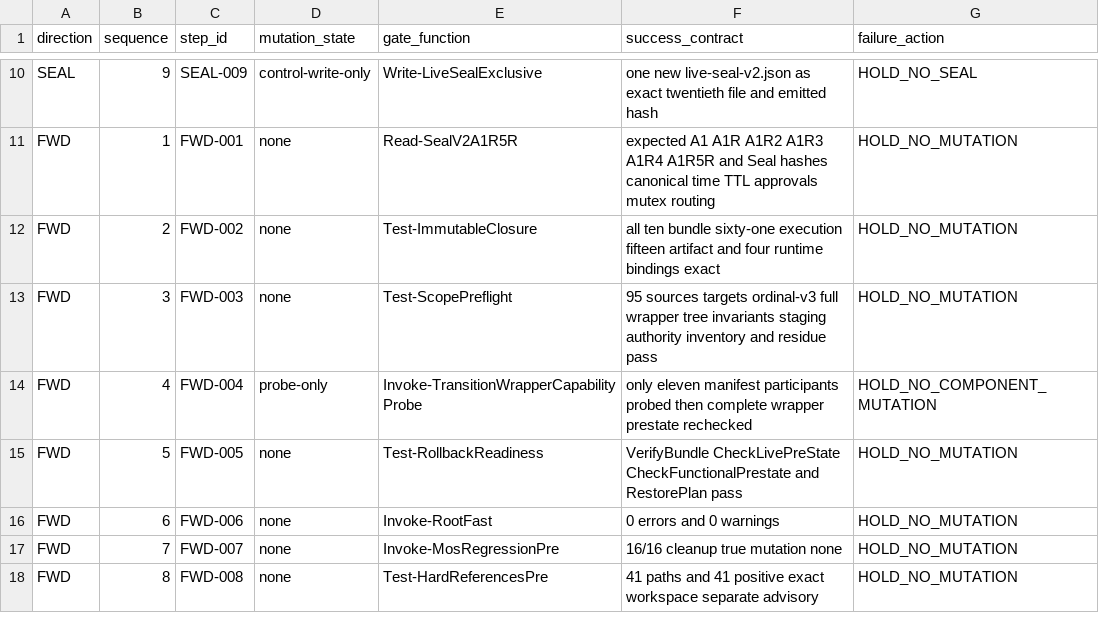
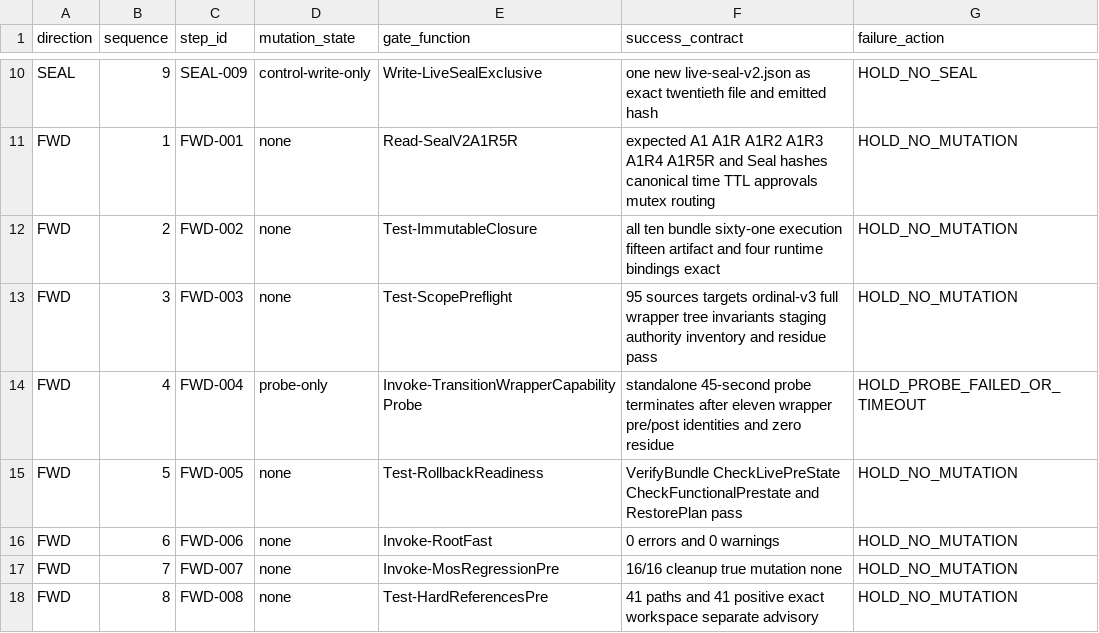
Before and after one commit to bumpmeisters/Second_brain, a CSV file: wiki/_outputs/marketing-system-architecture-v0-2/contextops-cutover-g3e/g3e-2r-a1r5r/manifests/gate-map-v6.csv, drawn as a sheet; only a part is shown, gaps mark what is left out.

```diff
--- a/wiki/_outputs/marketing-system-architecture-v0-2/contextops-cutover-g3e/g3e-2r-a1r5r/manifests/gate-map-v6.csv
+++ b/wiki/_outputs/marketing-system-architecture-v0-2/contextops-cutover-g3e/g3e-2r-a1r5r/manifests/gate-map-v6.csv
@@ -13,3 +13,3 @@
 "FWD","3","FWD-003","none","Test-ScopePreflight","95 sources targets ordinal-v3 full wrapper tree invariants staging authority inventory and residue pass","HOLD_NO_MUTATION"
-"FWD","4","FWD-004","probe-only","Invoke-TransitionWrapperCapabilityProbe","only eleven manifest participants probed then complete wrapper prestate rechecked","HOLD_NO_COMPONENT_MUTATION"
+"FWD","4","FWD-004","probe-only","Invoke-TransitionWrapperCapabilityProbe","standalone 45-second probe terminates after eleven wrapper pre/post identities and zero residue","HOLD_PROBE_FAILED_OR_TIMEOUT"
 "FWD","5","FWD-005","none","Test-RollbackReadiness","VerifyBundle CheckLivePreState CheckFunctionalPrestate and RestorePlan pass","HOLD_NO_MUTATION"
```
Also changed, not shown: wiki/_outputs/marketing-system-architecture-v0-2/contextops-cutover-g3e/g3e-2r-a1r5r/a1r5r-bundle-manifest.csv, 12 other files.
